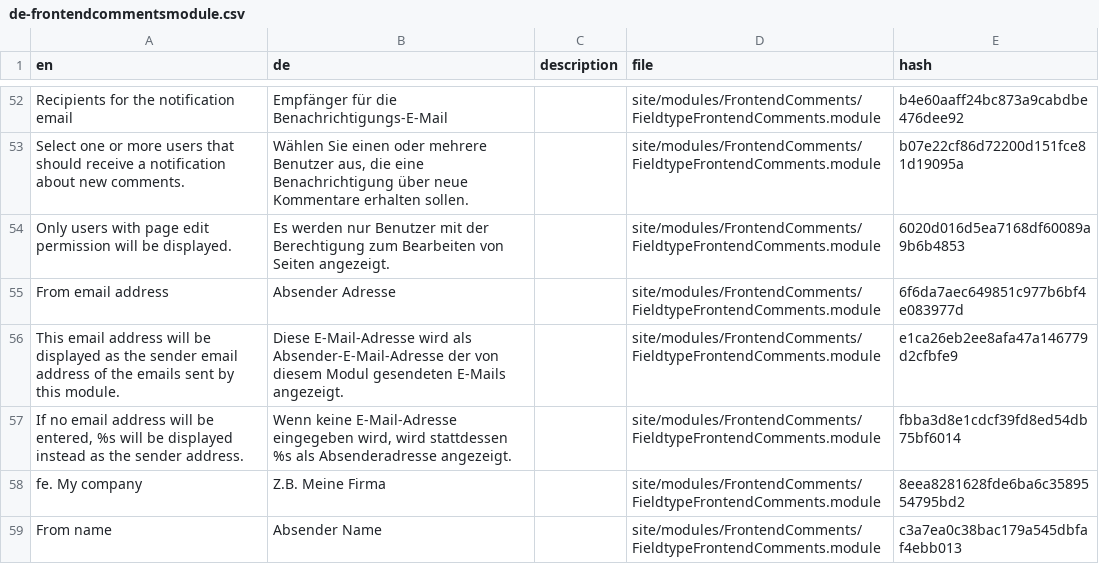
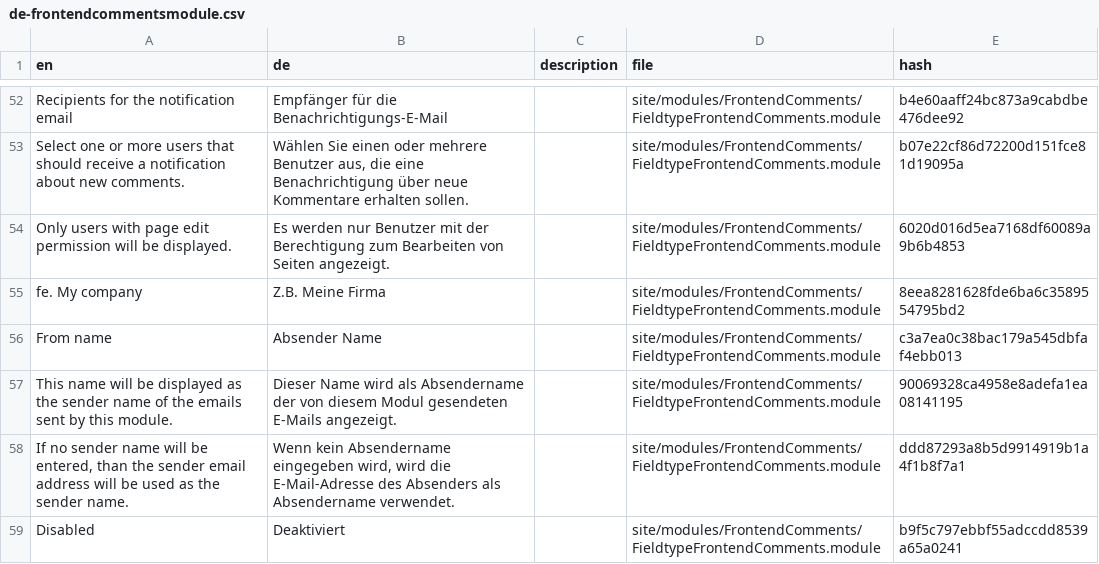
Before and after one commit to juergenweb/FrontendComments, a CSV file: languages/de-frontendcommentsmodule.csv, drawn as a sheet; only a part is shown, gaps mark what is left out; the shorter side is filled out with more unchanged rows; the diff names each change by its address in the sheet, - before the commit and + after, or states it on an @@ line.

Commit message:
Update de-frontendcommentsmodule.csv

```diff
--- a/languages/de-frontendcommentsmodule.csv
+++ b/languages/de-frontendcommentsmodule.csv
-row 55: From email address | Absender Adresse |  | site/modules/FrontendComments/FieldtypeFrontendComments.module | 6f6da7aec649851c977b6bf4e083977d
-row 56: This email address will be displayed as the sender email address of the emails sent by this module. | Diese E-Mail-Adresse wird als Absender-E-Mail-Adresse der von diesem Modul gesendeten E-Mails angezeigt. |  | site/modules/FrontendComments/FieldtypeFrontendComments.module | e1ca26eb2ee8afa47a146779d2cfbfe9
-row 57: If no email address will be entered, %s will be displayed instead as the sender address. | Wenn keine E-Mail-Adresse eingegeben wird, wird stattdessen %s als Absenderadresse angezeigt. |  | site/modules/FrontendComments/FieldtypeFrontendComments.module | fbba3d8e1cdcf39fd8ed54db75bf6014
```
